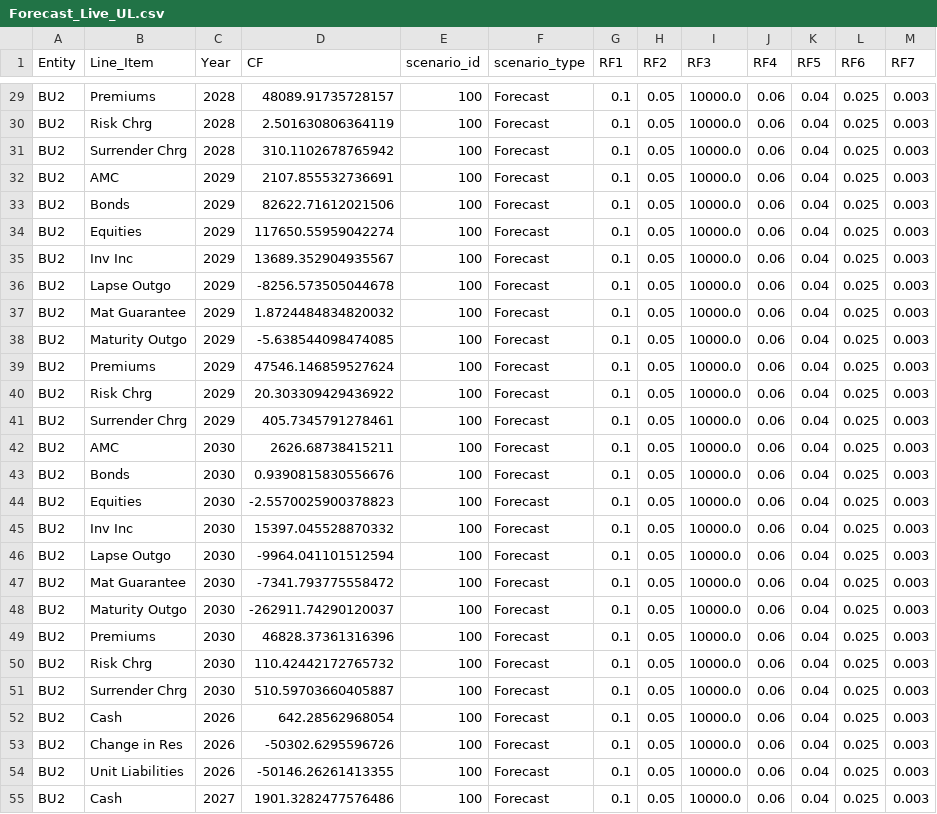
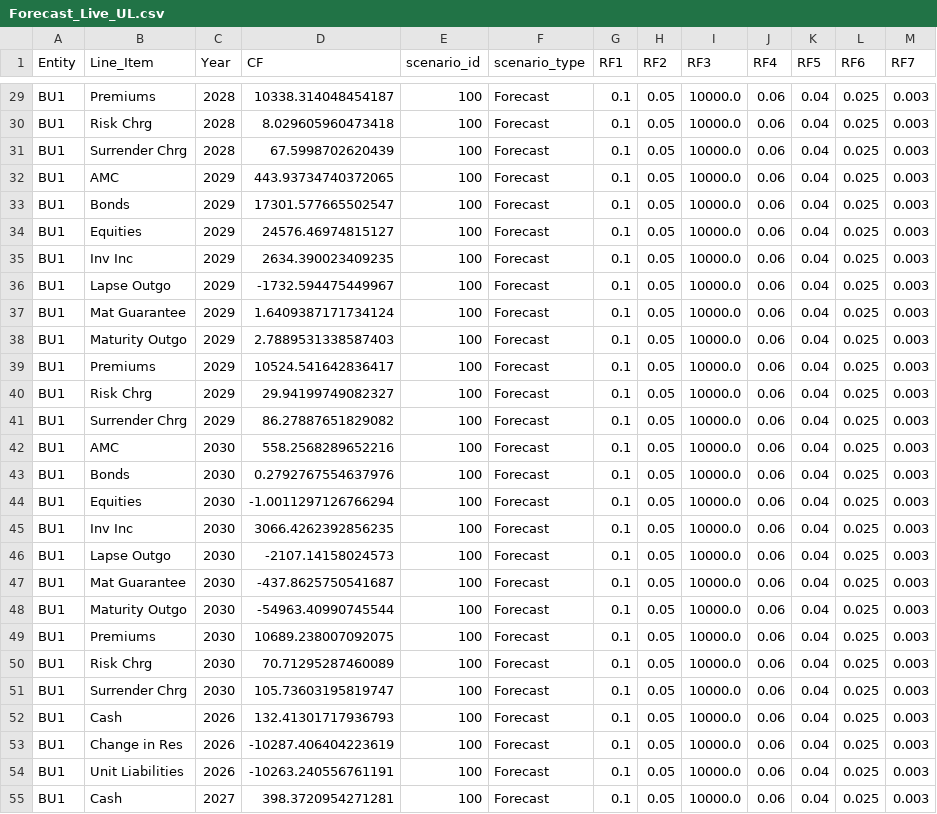
Before and after one commit to chelsee-ai/ai-forecasting, a CSV file: Forecast_Live_UL.csv, drawn as a sheet; only a part is shown, gaps mark what is left out; the diff covers the shown part only; the diff names each change by its address in the sheet, - before the commit and + after, or states it on an @@ line.

```diff
--- a/Forecast_Live_UL.csv
+++ b/Forecast_Live_UL.csv
-A29:A55 (Entity): BU2
+A29:A55 (Entity): BU1
-D29 (CF): 48089.91735728157
+D29 (CF): 10338.314048454187
-D30 (CF): 2.501630806364119
+D30 (CF): 8.029605960473418
-D31 (CF): 310.1102678765942
+D31 (CF): 67.5998702620439
-D32 (CF): 2107.855532736691
+D32 (CF): 443.93734740372065
-D33 (CF): 82622.71612021506
+D33 (CF): 17301.577665502547
-D34 (CF): 117650.55959042274
+D34 (CF): 24576.46974815127
-D35 (CF): 13689.352904935567
+D35 (CF): 2634.390023409235
-D36 (CF): -8256.573505044678
+D36 (CF): -1732.594475449967
-D37 (CF): 1.8724484834820032
+D37 (CF): 1.6409387171734124
-D38 (CF): -5.638544098474085
+D38 (CF): 2.7889531338587403
-D39 (CF): 47546.146859527624
+D39 (CF): 10524.541642836417
-D40 (CF): 20.303309429436922
+D40 (CF): 29.94199749082327
-D41 (CF): 405.7345791278461
+D41 (CF): 86.27887651829082
-D42 (CF): 2626.68738415211
+D42 (CF): 558.2568289652216
-D43 (CF): 0.9390815830556676
+D43 (CF): 0.2792767554637976
-D44 (CF): -2.5570025900378823
+D44 (CF): -1.0011297126766294
-D45 (CF): 15397.045528870332
+D45 (CF): 3066.4262392856235
-D46 (CF): -9964.041101512594
+D46 (CF): -2107.14158024573
-D47 (CF): -7341.793775558472
+D47 (CF): -437.8625750541687
-D48 (CF): -262911.74290120037
+D48 (CF): -54963.40990745544
-D49 (CF): 46828.37361316396
+D49 (CF): 10689.238007092075
-D50 (CF): 110.42442172765732
+D50 (CF): 70.71295287460089
-D51 (CF): 510.59703660405887
+D51 (CF): 105.73603195819747
-D52 (CF): 642.28562968054
+D52 (CF): 132.41301717936793
-D53 (CF): -50302.6295596726
+D53 (CF): -10287.406404223619
-D54 (CF): -50146.26261413355
+D54 (CF): -10263.240556761191
-D55 (CF): 1901.3282477576486
+D55 (CF): 398.3720954271281
```
Also changed, not shown: 76 edited cells elsewhere in this file.
